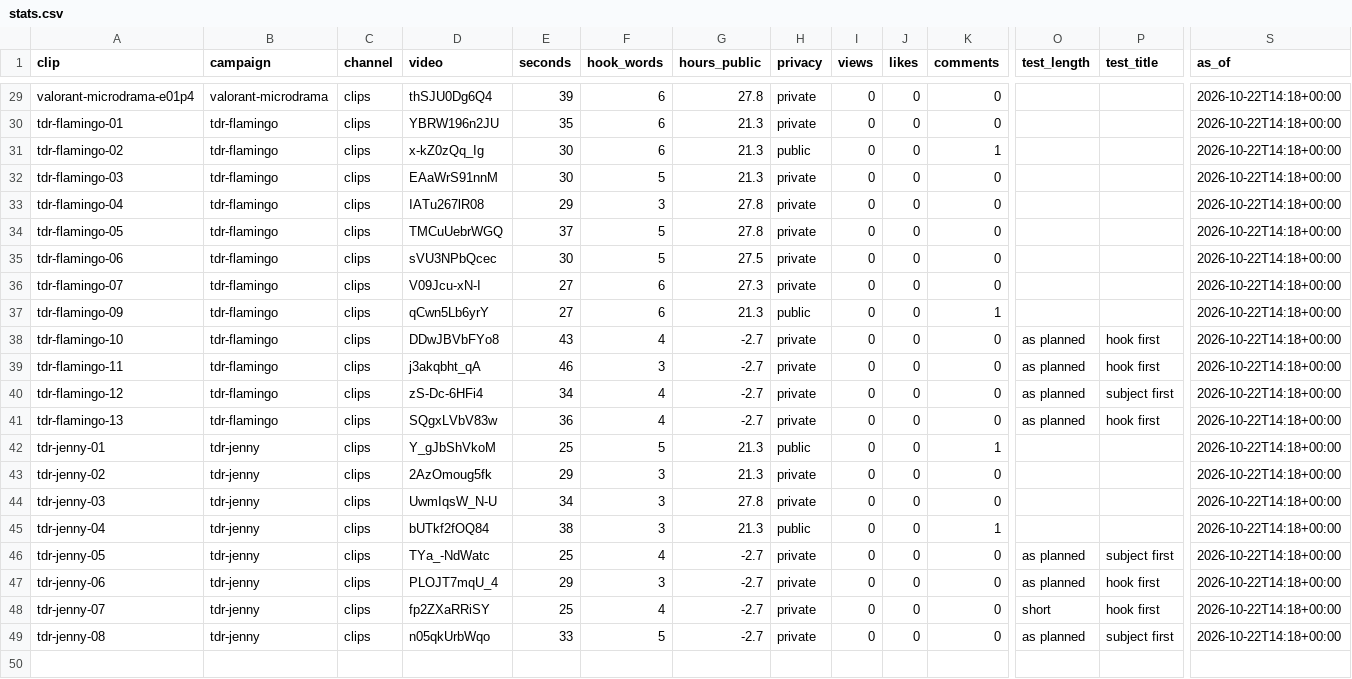
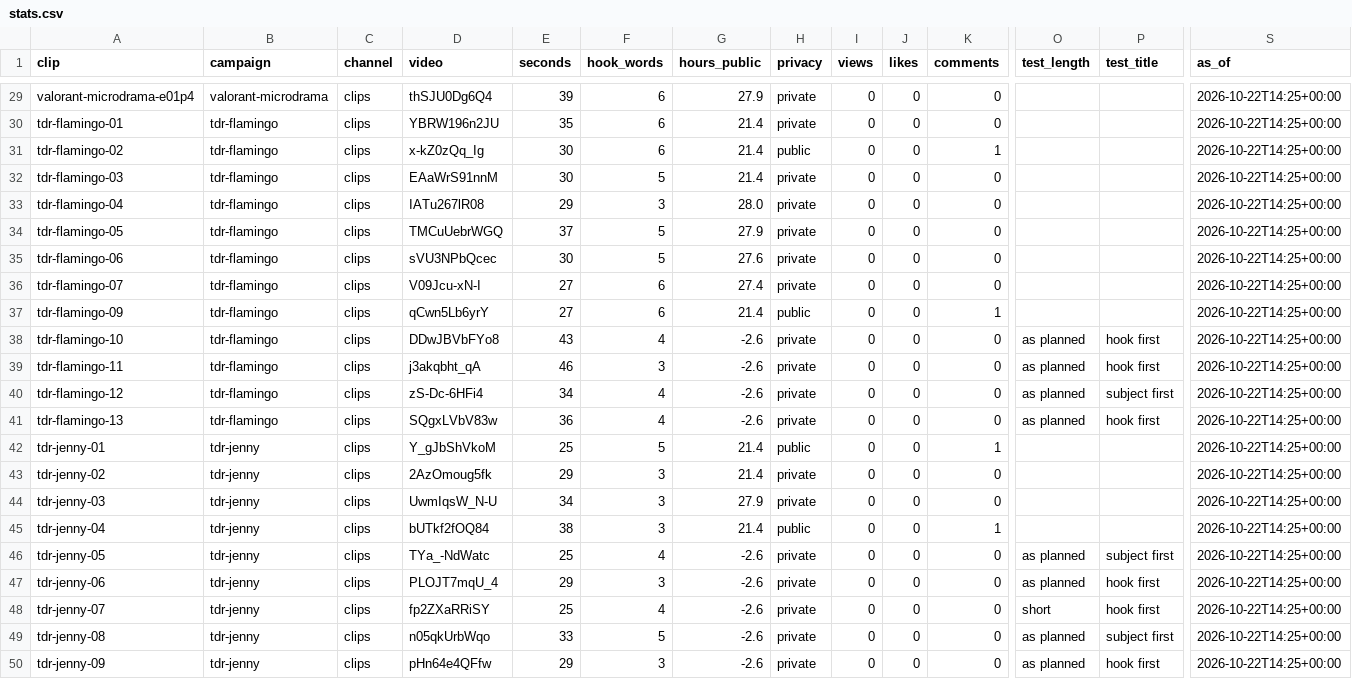
Before and after one commit to quickplay-studio/quickplay-autopilot, a CSV file: clips/stats.csv, drawn as a sheet; only a part is shown, gaps mark what is left out; rows hold the shown columns only; the diff covers the shown part only; the diff names each change by its address in the sheet, - before the commit and + after, or states it on an @@ line.

```diff
--- a/clips/stats.csv
+++ b/clips/stats.csv
-G29 (hours_public): 27.8
+G29 (hours_public): 27.9
-S29:S49 (as_of): 2026-10-22T14:18+00:00
+S29:S49 (as_of): 2026-10-22T14:25+00:00
-G30:G32 (hours_public): 21.3
+G30:G32 (hours_public): 21.4
-G33 (hours_public): 27.8
+G33 (hours_public): 28.0
-G34 (hours_public): 27.8
+G34 (hours_public): 27.9
-G35 (hours_public): 27.5
+G35 (hours_public): 27.6
-G36 (hours_public): 27.3
+G36 (hours_public): 27.4
-G37 (hours_public): 21.3
+G37 (hours_public): 21.4
-G38:G41 (hours_public): -2.7
+G38:G41 (hours_public): -2.6
-G42:G43 (hours_public): 21.3
+G42:G43 (hours_public): 21.4
-G44 (hours_public): 27.8
+G44 (hours_public): 27.9
-G45 (hours_public): 21.3
+G45 (hours_public): 21.4
-G46:G49 (hours_public): -2.7
+G46:G49 (hours_public): -2.6
+row 50: tdr-jenny-09 | tdr-jenny | clips | pHn64e4QFfw | 29 | 3 | -2.6 | private | 0 | 0 | 0 | as planned | hook first | 2026-10-22T14:25+00:00
```
Also changed, not shown: 55 edited cells elsewhere in this file, clips/submit.csv, 7 other files.
